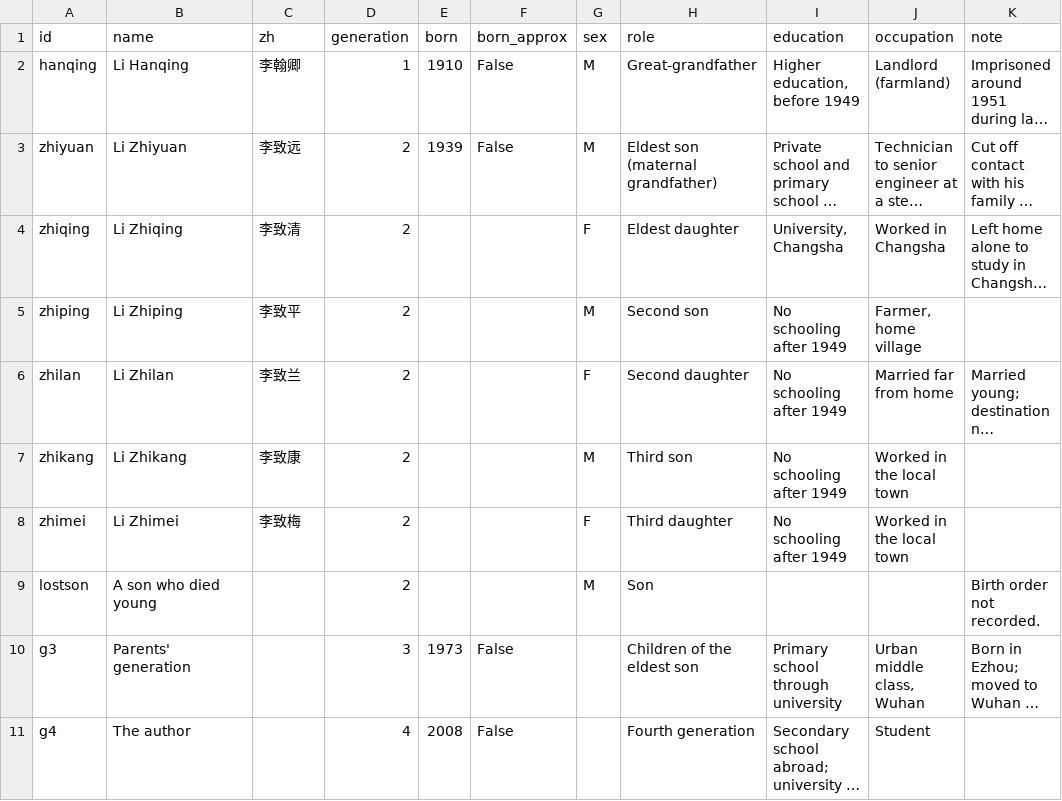
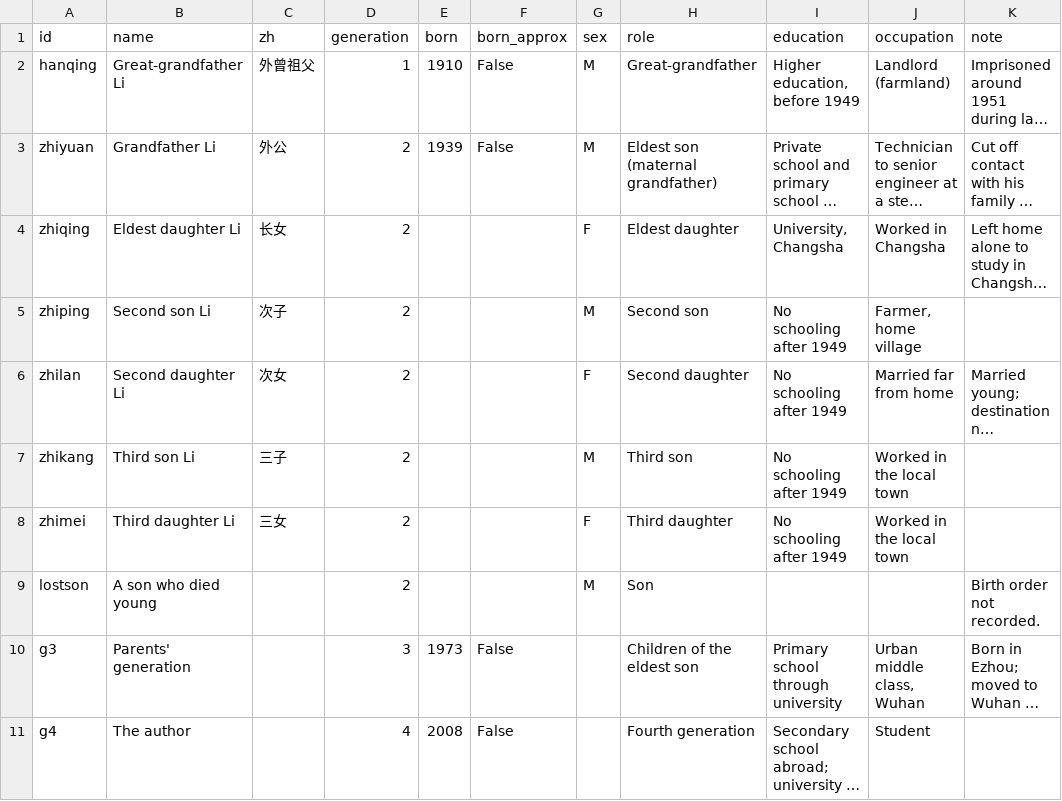
Before and after one commit to tiankongzhicheng-gif/taoyuan-four-generations, a CSV file: data/persons.csv, drawn as a sheet; long unchanged cells end in …; the diff names each change by its address in the sheet, - before the commit and + after, or states it on an @@ line.

```diff
--- a/data/persons.csv
+++ b/data/persons.csv
-B2 (name): Li Hanqing
+B2 (name): Great-grandfather Li
-C2 (zh): 李翰卿
+C2 (zh): 外曾祖父
-B3 (name): Li Zhiyuan
+B3 (name): Grandfather Li
-C3 (zh): 李致远
+C3 (zh): 外公
-B4 (name): Li Zhiqing
+B4 (name): Eldest daughter Li
-C4 (zh): 李致清
+C4 (zh): 长女
-B5 (name): Li Zhiping
+B5 (name): Second son Li
-C5 (zh): 李致平
+C5 (zh): 次子
-B6 (name): Li Zhilan
+B6 (name): Second daughter Li
-C6 (zh): 李致兰
+C6 (zh): 次女
-B7 (name): Li Zhikang
+B7 (name): Third son Li
-C7 (zh): 李致康
+C7 (zh): 三子
-B8 (name): Li Zhimei
+B8 (name): Third daughter Li
-C8 (zh): 李致梅
+C8 (zh): 三女
```
Also changed, not shown: data/events.csv, 5 other files.
